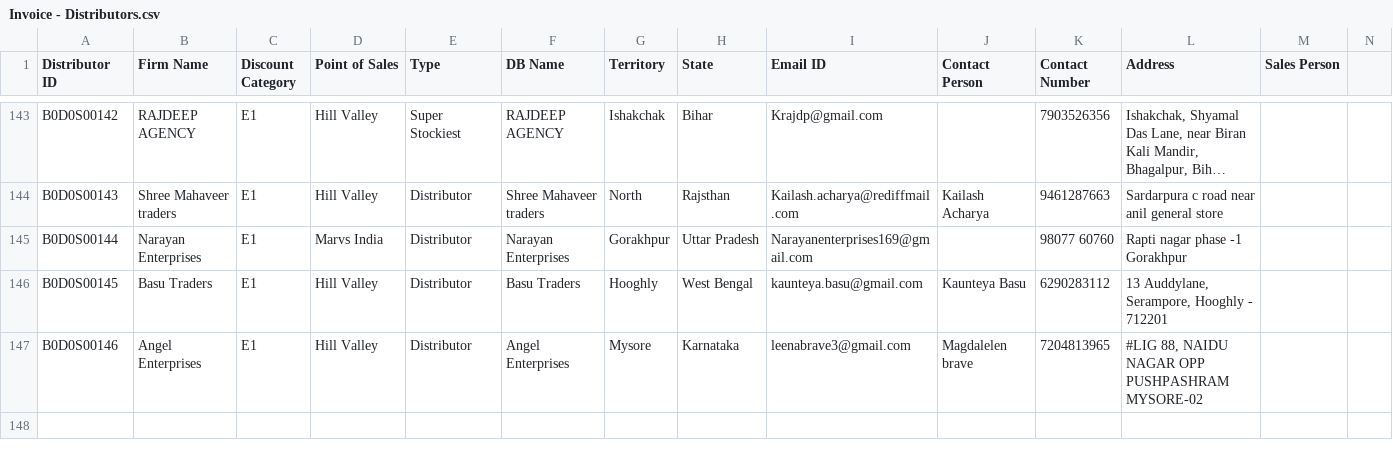
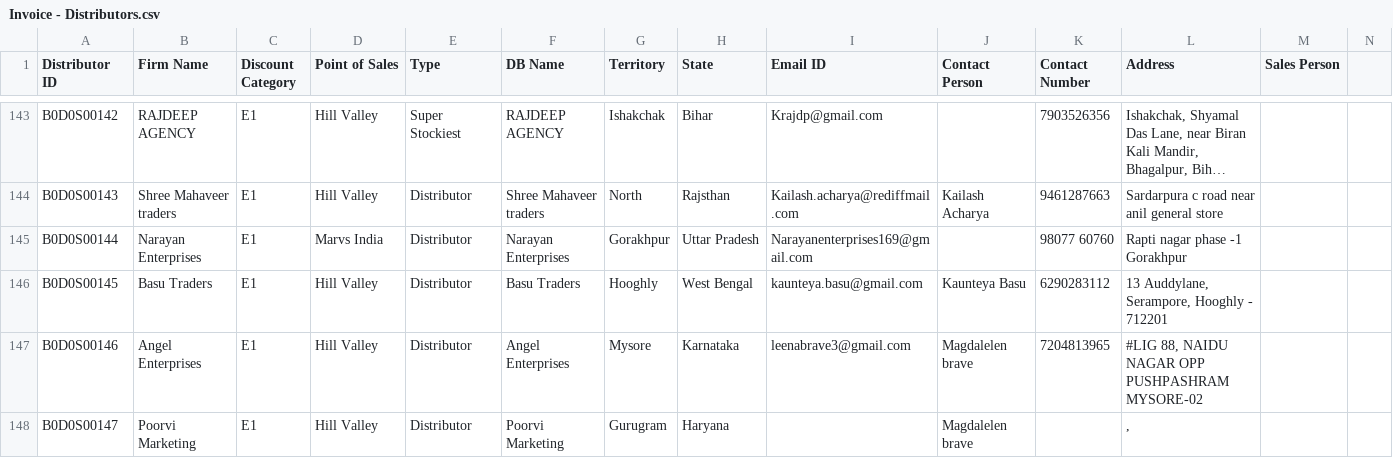
Before and after one commit to rigved-sarougi/Employee-Sale-Entry, a CSV file: Invoice - Distributors.csv, drawn as a sheet; only a part is shown, gaps mark what is left out; long unchanged cells end in …; the diff names each change by its address in the sheet, - before the commit and + after, or states it on an @@ line.

Commit message:
Update Invoice - Distributors.csv

```diff
--- a/Invoice - Distributors.csv
+++ b/Invoice - Distributors.csv
+row 148: B0D0S00147 | Poorvi Marketing | E1 | Hill Valley | Distributor | Poorvi Marketing | Gurugram | Haryana |  | Magdalelen brave |  | ,
```
